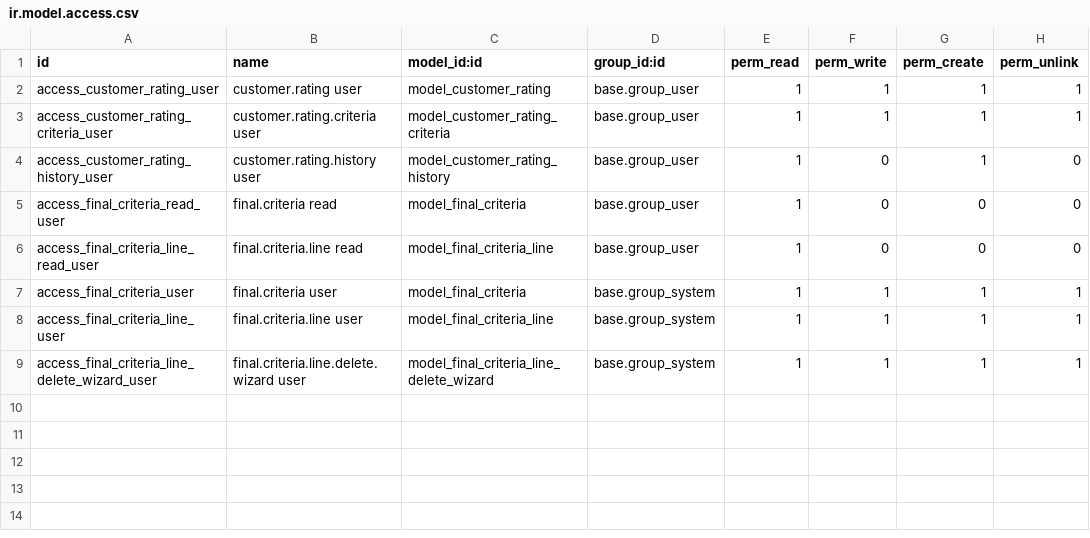
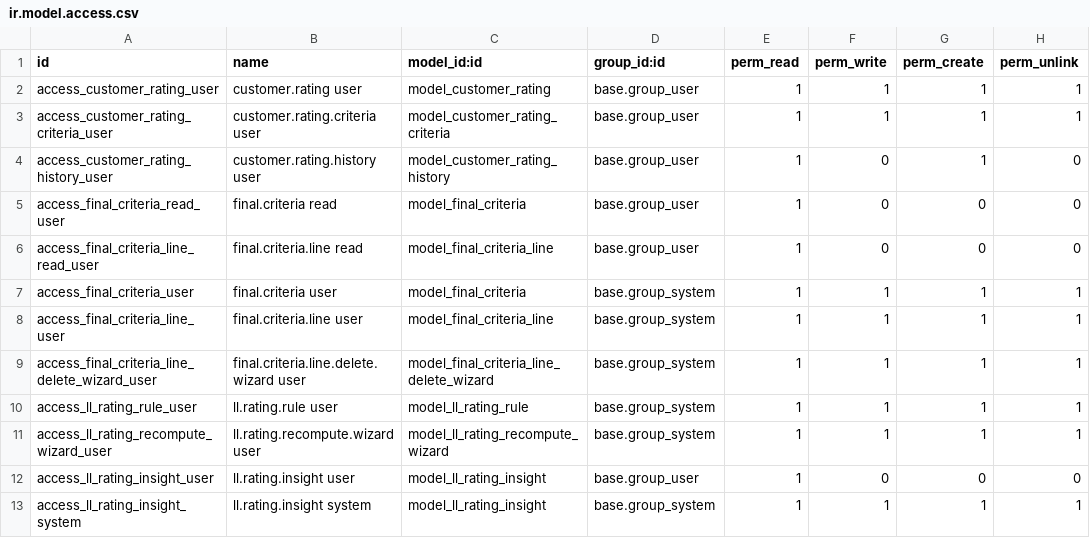
Before and after one commit to badsha/customer-rating, a CSV file: smart_customer_rating_ai/security/ir.model.access.csv, drawn as a sheet.

```diff
--- a/smart_customer_rating_ai/security/ir.model.access.csv
+++ b/smart_customer_rating_ai/security/ir.model.access.csv
@@ -9 +9,5 @@ access_final_criteria_line_user,final.criteria.line user,model_final_criteria_li
 access_final_criteria_line_delete_wizard_user,final.criteria.line.delete.wizard user,model_final_criteria_line_delete_wizard,base.group_system,1,1,1,1
+access_ll_rating_rule_user,ll.rating.rule user,model_ll_rating_rule,base.group_system,1,1,1,1
+access_ll_rating_recompute_wizard_user,ll.rating.recompute.wizard user,model_ll_rating_recompute_wizard,base.group_system,1,1,1,1
+access_ll_rating_insight_user,ll.rating.insight user,model_ll_rating_insight,base.group_user,1,0,0,0
+access_ll_rating_insight_system,ll.rating.insight system,model_ll_rating_insight,base.group_system,1,1,1,1
```
Also changed, not shown: 19 other files.
